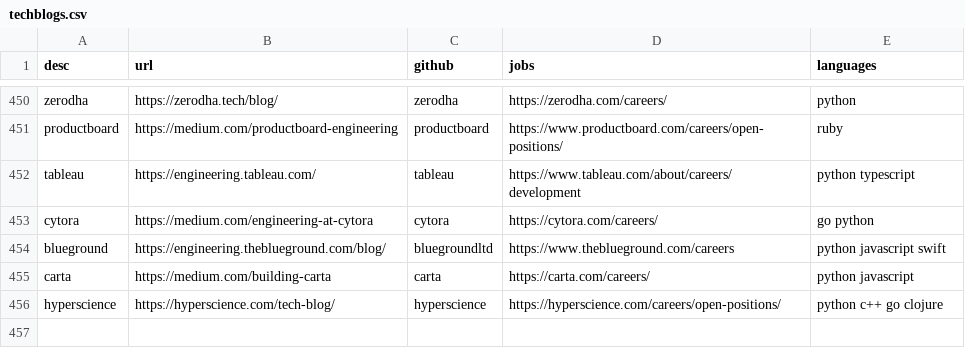
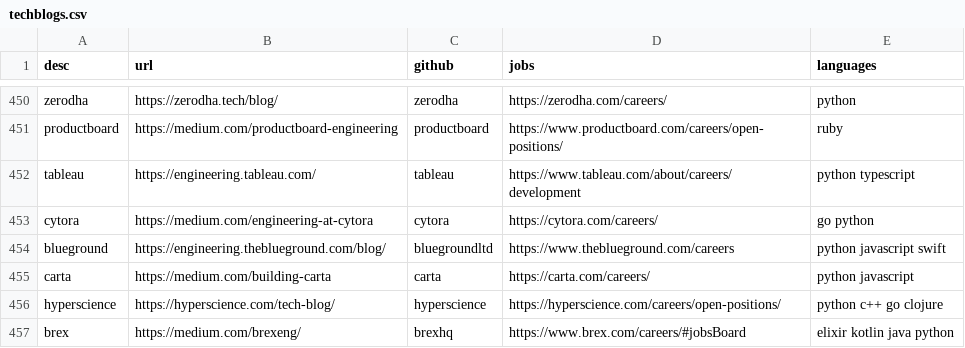
Before and after one commit to griffio/griffio.github.io, a CSV file: _data/techblogs.csv, drawn as a sheet; only a part is shown, gaps mark what is left out; the diff names each change by its address in the sheet, - before the commit and + after, or states it on an @@ line.

Commit message:
brex

```diff
--- a/_data/techblogs.csv
+++ b/_data/techblogs.csv
+row 457: brex | https://medium.com/brexeng/ | brexhq | https://www.brex.com/careers/#jobsBoard | elixir kotlin java python
```
